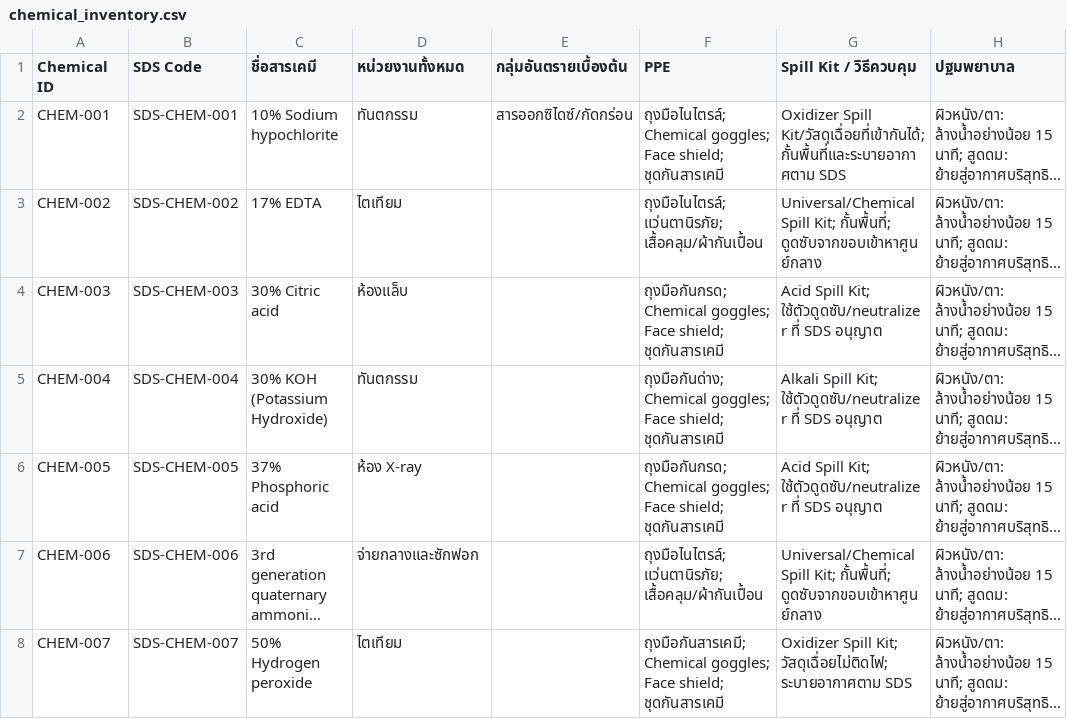
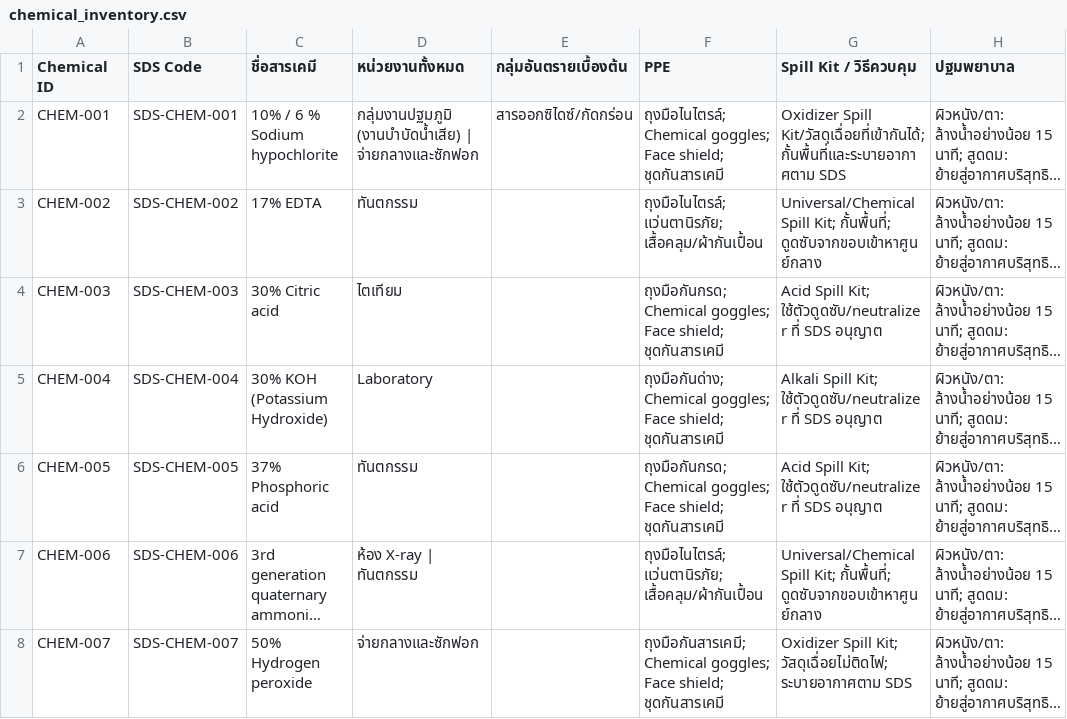
Before and after one commit to RMDTH11300/dontum-chemical-dashboard, a CSV file: data/chemical_inventory.csv, drawn as a sheet; only a part is shown; long unchanged cells end in …; the diff covers the shown part only; the diff names each change by its address in the sheet, - before the commit and + after, or states it on an @@ line.

```diff
--- a/data/chemical_inventory.csv
+++ b/data/chemical_inventory.csv
-C2 (ชื่อสารเคมี): 10% Sodium hypochlorite
+C2 (ชื่อสารเคมี): 10% / 6 % Sodium hypochlorite
-D2 (หน่วยงานทั้งหมด): ทันตกรรม
+D2 (หน่วยงานทั้งหมด): กลุ่มงานปฐมภูมิ (งานบำบัดน้ำเสีย) | จ่ายกลางและซักฟอก
-D3 (หน่วยงานทั้งหมด): ไตเทียม
+D3 (หน่วยงานทั้งหมด): ทันตกรรม
-D4 (หน่วยงานทั้งหมด): ห้องแล็บ
+D4 (หน่วยงานทั้งหมด): ไตเทียม
-D5 (หน่วยงานทั้งหมด): ทันตกรรม
+D5 (หน่วยงานทั้งหมด): Laboratory
-D6 (หน่วยงานทั้งหมด): ห้อง X-ray
+D6 (หน่วยงานทั้งหมด): ทันตกรรม
-D7 (หน่วยงานทั้งหมด): จ่ายกลางและซักฟอก
+D7 (หน่วยงานทั้งหมด): ห้อง X-ray | ทันตกรรม
-D8 (หน่วยงานทั้งหมด): ไตเทียม
+D8 (หน่วยงานทั้งหมด): จ่ายกลางและซักฟอก
```
Also changed, not shown: 80 edited cells elsewhere in this file, 4 other files.
